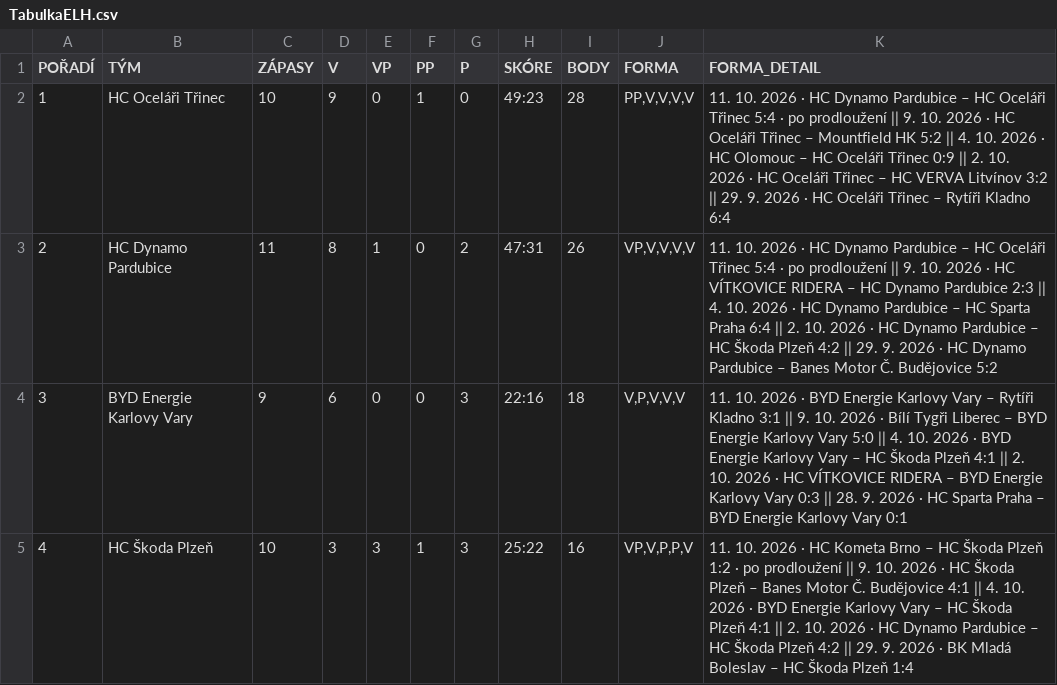
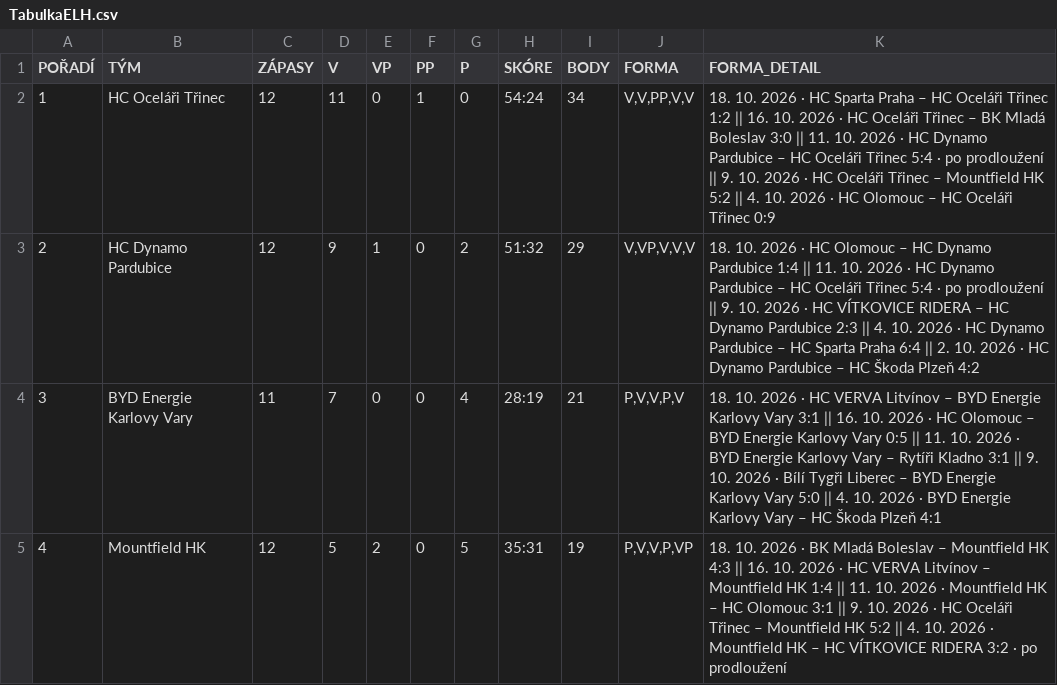
Before and after one commit to Adamos1511/ELH_IceStats, a CSV file: TabulkaELH.csv, drawn as a sheet; only a part is shown; the diff covers the shown part only.

```diff
--- a/TabulkaELH.csv
+++ b/TabulkaELH.csv
@@ -1,5 +1,5 @@
 POŘADÍ;TÝM;ZÁPASY;V;VP;PP;P;SKÓRE;BODY;FORMA;FORMA_DETAIL
-1;HC Oceláři Třinec;10;9;0;1;0;49:23;28;PP,V,V,V,V;11. 10. 2026 · HC Dynamo Pardubice – HC Oceláři Třinec 5:4 · po prodloužení || 9. 10. 2026 · HC Oceláři Třinec – Mountfield HK 5:2 || 4. 10. 2026 · HC Olomouc – HC Oceláři Třinec 0:9 || 2. 10. 2026 · HC Oceláři Třinec – HC VERVA Litvínov 3:2 || 29. 9. 2026 · HC Oceláři Třinec – Rytíři Kladno 6:4
-2;HC Dynamo Pardubice;11;8;1;0;2;47:31;26;VP,V,V,V,V;11. 10. 2026 · HC Dynamo Pardubice – HC Oceláři Třinec 5:4 · po prodloužení || 9. 10. 2026 · HC VÍTKOVICE RIDERA – HC Dynamo Pardubice 2:3 || 4. 10. 2026 · HC Dynamo Pardubice – HC Sparta Praha 6:4 || 2. 10. 2026 · HC Dynamo Pardubice – HC Škoda Plzeň 4:2 || 29. 9. 2026 · HC Dynamo Pardubice – Banes Motor Č. Budějovice 5:2
-3;BYD Energie Karlovy Vary;9;6;0;0;3;22:16;18;V,P,V,V,V;11. 10. 2026 · BYD Energie Karlovy Vary – Rytíři Kladno 3:1 || 9. 10. 2026 · Bílí Tygři Liberec – BYD Energie Karlovy Vary 5:0 || 4. 10. 2026 · BYD Energie Karlovy Vary – HC Škoda Plzeň 4:1 || 2. 10. 2026 · HC VÍTKOVICE RIDERA – BYD Energie Karlovy Vary 0:3 || 28. 9. 2026 · HC Sparta Praha – BYD Energie Karlovy Vary 0:1
-4;HC Škoda Plzeň;10;3;3;1;3;25:22;16;VP,V,P,P,V;11. 10. 2026 · HC Kometa Brno – HC Škoda Plzeň 1:2 · po prodloužení || 9. 10. 2026 · HC Škoda Plzeň – Banes Motor Č. Budějovice 4:1 || 4. 10. 2026 · BYD Energie Karlovy Vary – HC Škoda Plzeň 4:1 || 2. 10. 2026 · HC Dynamo Pardubice – HC Škoda Plzeň 4:2 || 29. 9. 2026 · BK Mladá Boleslav – HC Škoda Plzeň 1:4
+1;HC Oceláři Třinec;12;11;0;1;0;54:24;34;V,V,PP,V,V;18. 10. 2026 · HC Sparta Praha – HC Oceláři Třinec 1:2 || 16. 10. 2026 · HC Oceláři Třinec – BK Mladá Boleslav 3:0 || 11. 10. 2026 · HC Dynamo Pardubice – HC Oceláři Třinec 5:4 · po prodloužení || 9. 10. 2026 · HC Oceláři Třinec – Mountfield HK 5:2 || 4. 10. 2026 · HC Olomouc – HC Oceláři Třinec 0:9
+2;HC Dynamo Pardubice;12;9;1;0;2;51:32;29;V,VP,V,V,V;18. 10. 2026 · HC Olomouc – HC Dynamo Pardubice 1:4 || 11. 10. 2026 · HC Dynamo Pardubice – HC Oceláři Třinec 5:4 · po prodloužení || 9. 10. 2026 · HC VÍTKOVICE RIDERA – HC Dynamo Pardubice 2:3 || 4. 10. 2026 · HC Dynamo Pardubice – HC Sparta Praha 6:4 || 2. 10. 2026 · HC Dynamo Pardubice – HC Škoda Plzeň 4:2
+3;BYD Energie Karlovy Vary;11;7;0;0;4;28:19;21;P,V,V,P,V;18. 10. 2026 · HC VERVA Litvínov – BYD Energie Karlovy Vary 3:1 || 16. 10. 2026 · HC Olomouc – BYD Energie Karlovy Vary 0:5 || 11. 10. 2026 · BYD Energie Karlovy Vary – Rytíři Kladno 3:1 || 9. 10. 2026 · Bílí Tygři Liberec – BYD Energie Karlovy Vary 5:0 || 4. 10. 2026 · BYD Energie Karlovy Vary – HC Škoda Plzeň 4:1
+4;Mountfield HK;12;5;2;0;5;35:31;19;P,V,V,P,VP;18. 10. 2026 · BK Mladá Boleslav – Mountfield HK 4:3 || 16. 10. 2026 · HC VERVA Litvínov – Mountfield HK 1:4 || 11. 10. 2026 · Mountfield HK – HC Olomouc 3:1 || 9. 10. 2026 · HC Oceláři Třinec – Mountfield HK 5:2 || 4. 10. 2026 · Mountfield HK – HC VÍTKOVICE RIDERA 3:2 · po prodloužení
```
Also changed, not shown: 78 edited cells elsewhere in this file, brankari_detail.csv, hraci_detail.csv.
